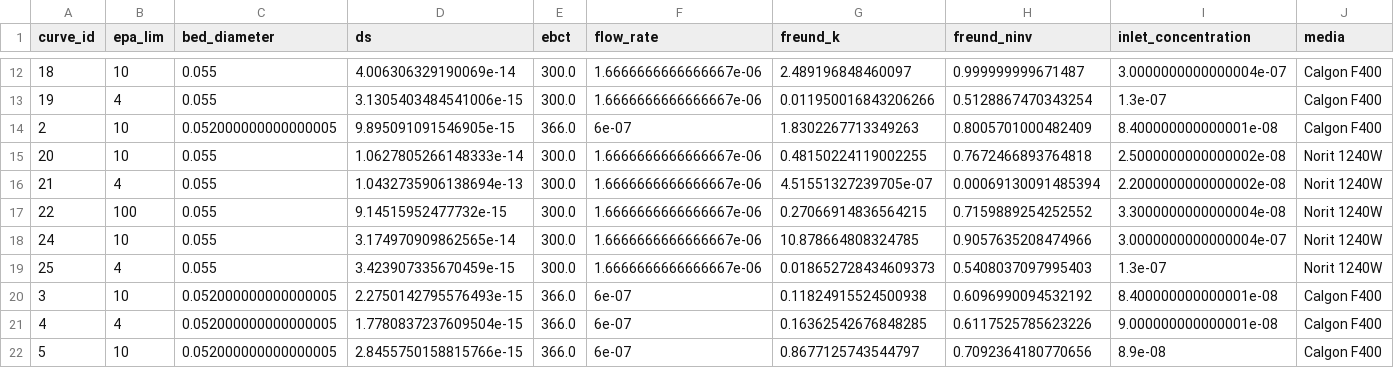
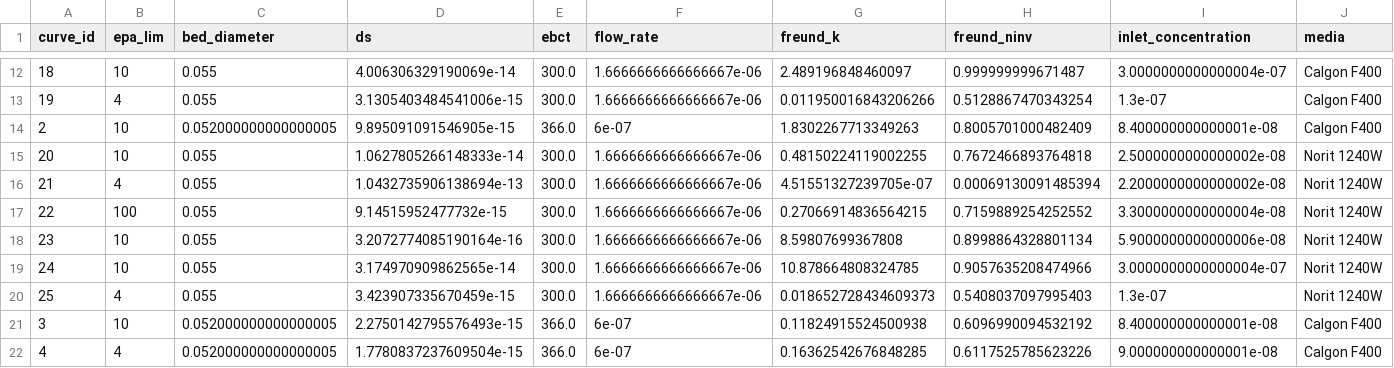
Before and after one commit to kurbansitterley/pfas_sensitivities, a CSV file: data/gac_case_study_sensitivity_inputs.csv, drawn as a sheet; only a part is shown, gaps mark what is left out; the shorter side is filled out with more unchanged rows; rows hold the shown columns only; the diff names each change by its address in the sheet, - before the commit and + after, or states it on an @@ line.

Commit message:
update inputs gac

```diff
--- a/data/gac_case_study_sensitivity_inputs.csv
+++ b/data/gac_case_study_sensitivity_inputs.csv
+row 18: 23 | 10 | 0.055 | 3.2072774085190164e-16 | 300.0 | 1.6666666666666667e-06 | 8.59807699367808 | 0.8998864328801134 | 5.9000000000000006e-08 | Norit 1240W
```
Also changed, not shown: 2 other files.
